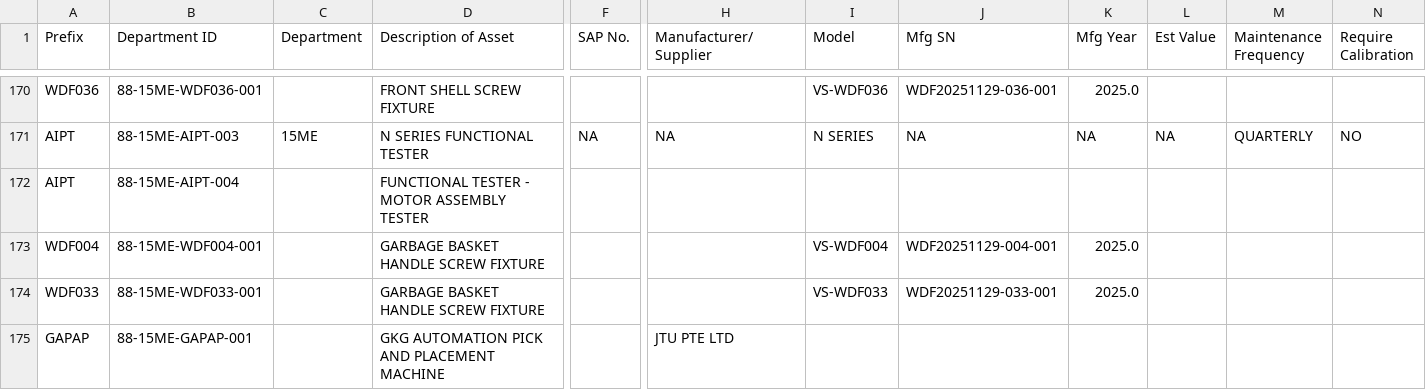
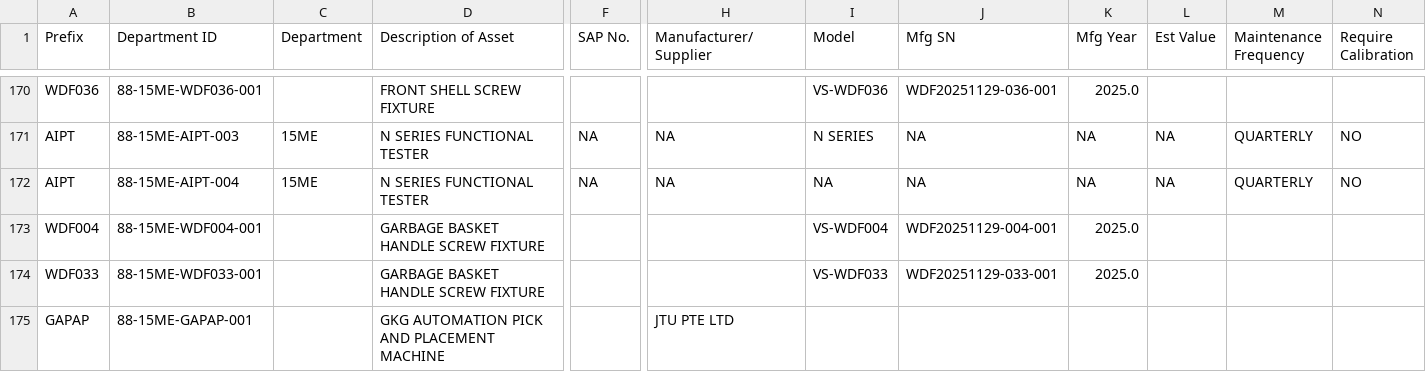
Before and after one commit to azlihanifiah/ME-Dashboard, a CSV file: data/assets_export.csv, drawn as a sheet; only a part is shown, gaps mark what is left out; the diff covers the shown part only; the diff names each change by its address in the sheet, - before the commit and + after, or states it on an @@ line.

Commit message:
Auto-save: Update assets (2026-03-09 05:35:24)

```diff
--- a/data/assets_export.csv
+++ b/data/assets_export.csv
-C172 (Department): (empty)
+C172 (Department): 15ME
-D172 (Description of Asset): FUNCTIONAL TESTER - MOTOR ASSEMBLY TESTER
+D172 (Description of Asset): N SERIES FUNCTIONAL TESTER
-F172 (SAP No.): (empty)
+F172 (SAP No.): NA
-H172 (Manufacturer/Supplier): (empty)
+H172 (Manufacturer/Supplier): NA
-I172 (Model): (empty)
+I172 (Model): NA
-J172 (Mfg SN): (empty)
+J172 (Mfg SN): NA
-K172 (Mfg Year): (empty)
+K172 (Mfg Year): NA
-L172 (Est Value): (empty)
+L172 (Est Value): NA
-M172 (Maintenance Frequency): (empty)
+M172 (Maintenance Frequency): QUARTERLY
-N172 (Require Calibration): (empty)
+N172 (Require Calibration): NO
```
Also changed, not shown: 9 edited cells elsewhere in this file, 1 other file.
